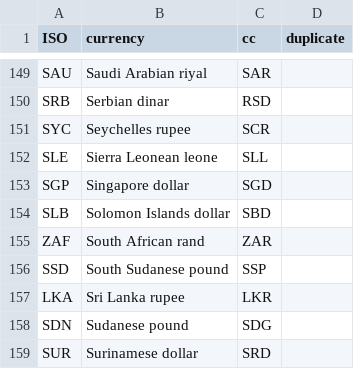
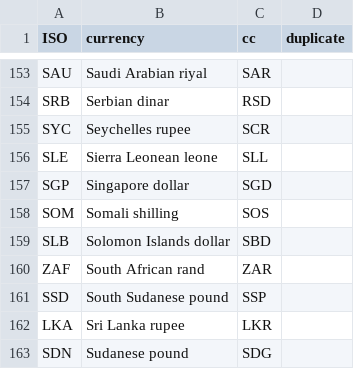
Before and after one commit to akmiller01/IATI-annual-report-2020, a CSV file: currency_codes.csv, drawn as a sheet; only a part is shown, gaps mark what is left out; the shorter side is filled out with more unchanged rows; the diff covers the shown part only; the diff names each change by its address in the sheet, - before the commit and + after, or states it on an @@ line.

```diff
--- a/currency_codes.csv
+++ b/currency_codes.csv
+row 158: SOM | Somali shilling | SOS
```
Also changed, not shown: 5 added rows elsewhere in this file, xdr.csv, 2 other files.
